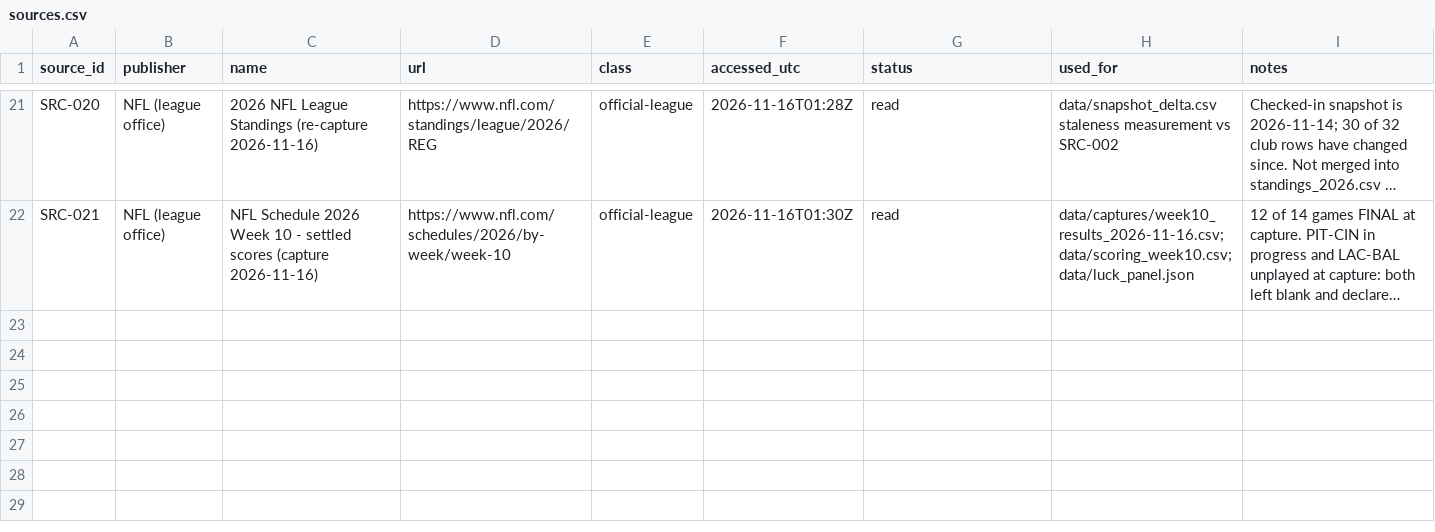
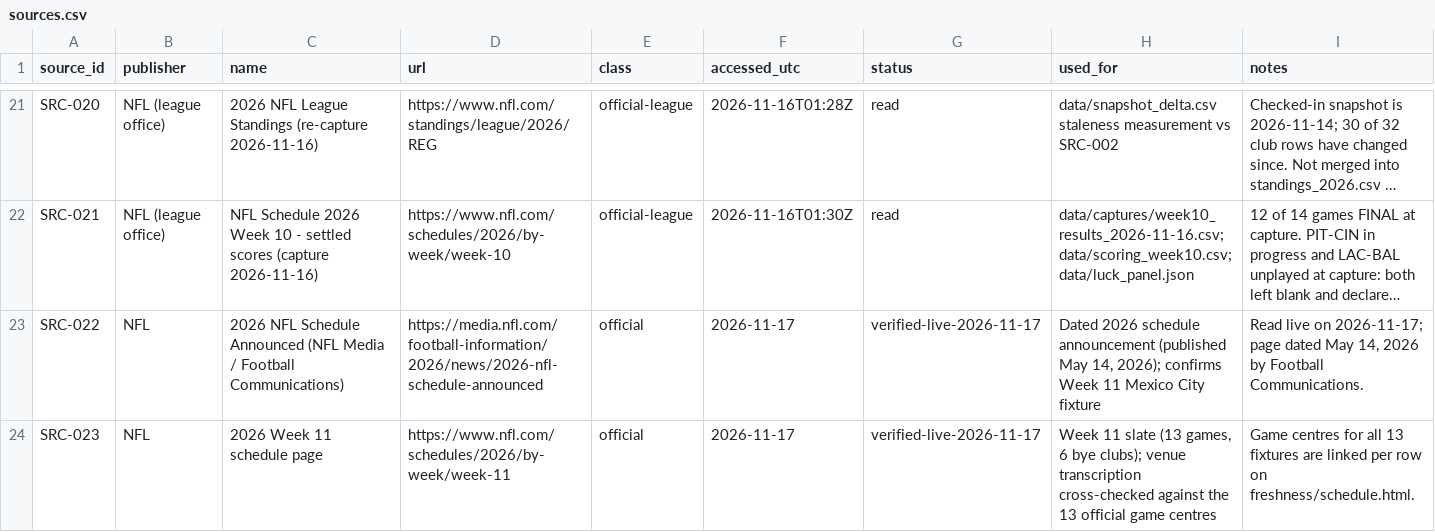
Before and after one commit to sassnarep3-star/FL3, a CSV file: site-9b181d31/data/sources.csv, drawn as a sheet; only a part is shown, gaps mark what is left out; long unchanged cells end in …; the diff names each change by its address in the sheet, - before the commit and + after, or states it on an @@ line.

Commit message:
fix: week11.html carried a placeholder stat and wrong bye arithmetic; assert both
Co-authored-by: arena-agent <297053741+arena-agent@users.noreply.github.com>

```diff
--- a/site-9b181d31/data/sources.csv
+++ b/site-9b181d31/data/sources.csv
+row 23: SRC-022 | NFL | 2026 NFL Schedule Announced (NFL Media / Football Communications) | https://media.nfl.com/football-information/2026/news/2026-nfl-schedule-announced | official | 2026-11-17 | verified-live-2026-11-17 | Dated 2026 schedule announcement (published May 14, 2026); confirms Week 11 Mexico City fixture | Read live on 2026-11-17; page dated May 14, 2026 by Football Communications.
+row 24: SRC-023 | NFL | 2026 Week 11 schedule page | https://www.nfl.com/schedules/2026/by-week/week-11 | official | 2026-11-17 | verified-live-2026-11-17 | Week 11 slate (13 games, 6 bye clubs); venue transcription cross-checked against the 13 official game centres | Game centres for all 13 fixtures are linked per row on freshness/schedule.html.
```
Also changed, not shown: site-9b181d31/data/requirements_readiness.csv, site-9b181d31/data/verification_report.csv, 9 other files.
